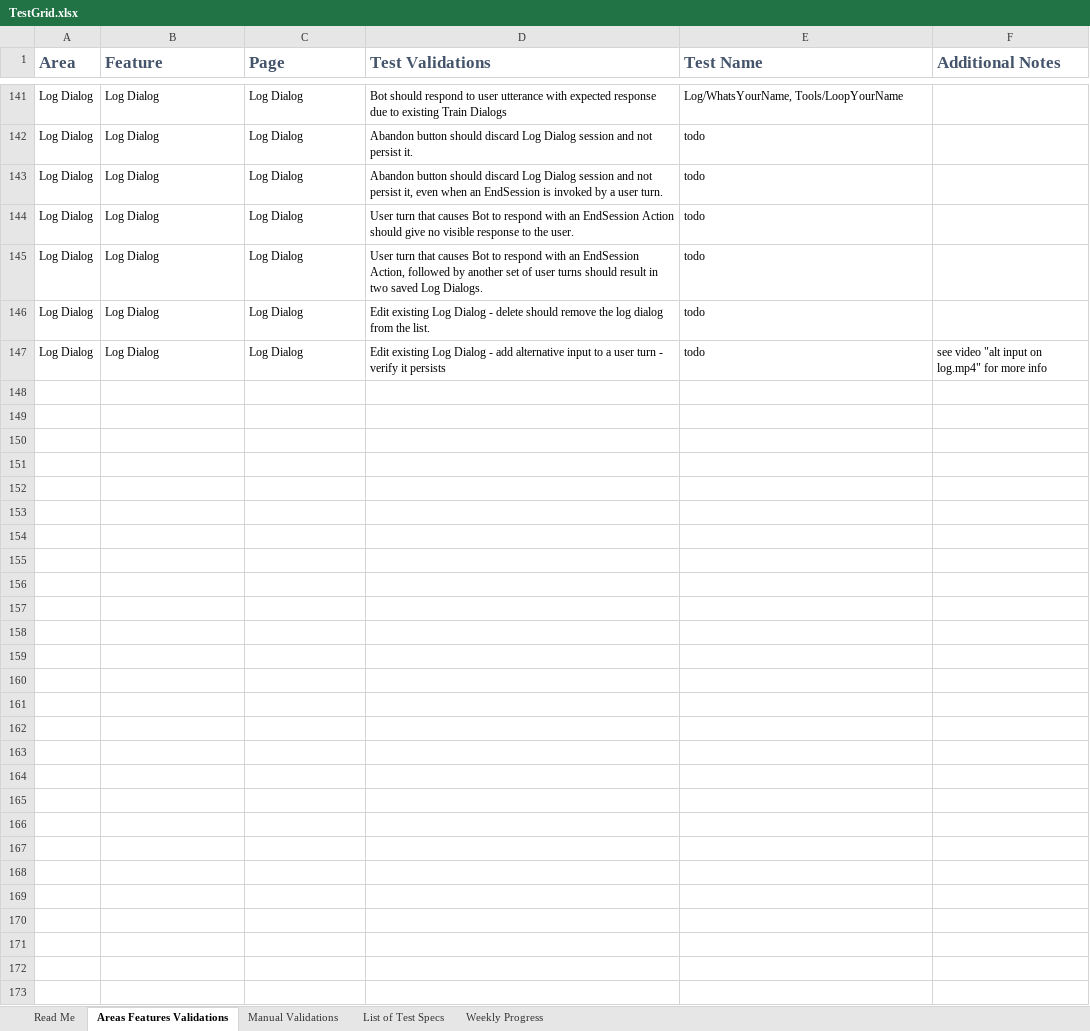
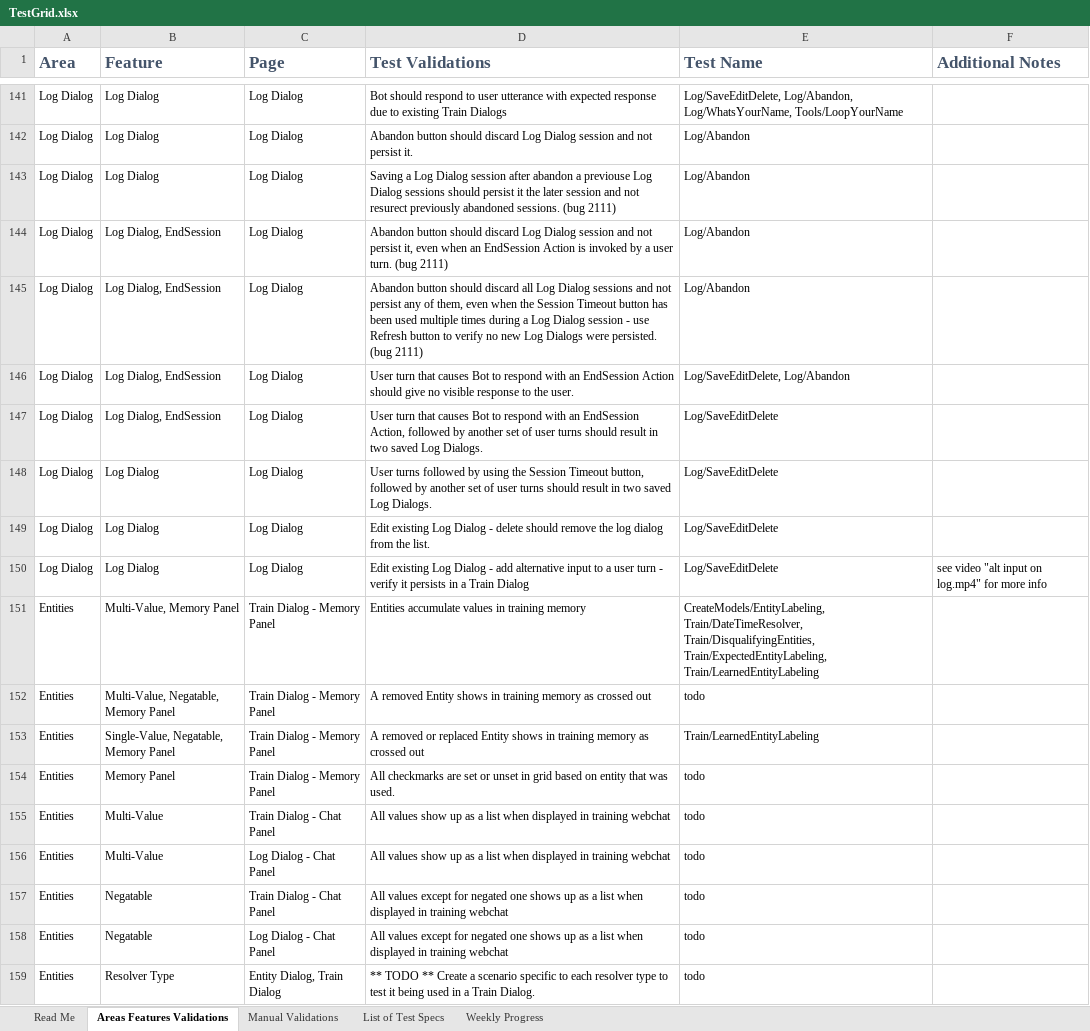
Before and after one commit to microsoft/conversationlearner, an Excel workbook: packages/cl-ui/cypress/TestGrid.xlsx, sheet Areas Features Validations, drawn as a sheet; only a part is shown, gaps mark what is left out; values as stored, in another font and other column widths than the file's, no borders; table styles not drawn; addresses are those after the commit; the diff covers the shown part only; the diff names each change by its address in the sheet, - before the commit and + after, or states it on an @@ line.

Commit message:
Log Dialog Tests (#1219)
Created two Log related test suites; SaveEditDelete and Abandon. These cover most of the scenarios related to Log Dialogs.

```diff
--- a/packages/cl-ui/cypress/TestGrid.xlsx (sheet Areas Features Validations)
+++ b/packages/cl-ui/cypress/TestGrid.xlsx (sheet Areas Features Validations)
-E141 (Test Name): Log/WhatsYourName, Tools/LoopYourName
+E141 (Test Name): Log/SaveEditDelete, Log/Abandon, Log/WhatsYourName, Tools/LoopYourName
-E142:E143 (Test Name): todo
+E142:E143 (Test Name): Log/Abandon
-D143 (Test Validations): Abandon button should discard Log Dialog session and not persist it, even when an EndSession is invoked by a user turn.
+D143 (Test Validations): Saving a Log Dialog session after abandon a previouse Log Dialog sessions should persist it the later session and not resurect previously abandoned sessions. (bug 2111)
+row 144: Log Dialog | Log Dialog, EndSession | Log Dialog | Abandon button should discard Log Dialog session and not persist it, even when an EndSession Action is invoked by a user turn. (bug 2111) | Log/Abandon
+row 145: Log Dialog | Log Dialog, EndSession | Log Dialog | Abandon button should discard all Log Dialog sessions and not persist any of them, even when the Session Timeout button has been used multiple times during a Log Dialog session - use Refresh button to verify no new Log Dialogs were persisted. (bug 2111) | Log/Abandon
-B146 (Feature): Log Dialog
+B146 (Feature): Log Dialog, EndSession
-E146 (Test Name): todo
+E146 (Test Name): Log/SaveEditDelete, Log/Abandon
+row 147: Log Dialog | Log Dialog, EndSession | Log Dialog | User turn that causes Bot to respond with an EndSession Action, followed by another set of user turns should result in two saved Log Dialogs. | Log/SaveEditDelete
-D148 (Test Validations): User turn that causes Bot to respond with an EndSession Action, followed by…
+D148 (Test Validations): User turns followed by using the Session Timeout button, followed by…
-E148:E150 (Test Name): todo
+E148:E150 (Test Name): Log/SaveEditDelete
-D150 (Test Validations): …it persists
+D150 (Test Validations): …it persists in a Train Dialog
@@ row 151 unhidden: Entities | Multi-Value, Memory Panel | Train Dialog - Memory Panel | Entities accumulate values in training memory | CreateModels/EntityLabeling, Train/DateTimeResolver, Train/DisqualifyingEntities, Train/ExpectedEntityLabeling, Train/LearnedEntityLabeling @@
@@ row 152 unhidden: Entities | Multi-Value, Negatable, Memory Panel | Train Dialog - Memory Panel | A removed Entity shows in training memory as crossed out | todo @@
@@ row 153 unhidden: Entities | Single-Value, Negatable, Memory Panel | Train Dialog - Memory Panel | A removed or replaced Entity shows in training memory as crossed out | Train/LearnedEntityLabeling @@
@@ row 154 unhidden: Entities | Memory Panel | Train Dialog - Memory Panel | All checkmarks are set or unset in grid based on entity that was used. | todo @@
@@ row 155 unhidden: Entities | Multi-Value | Train Dialog - Chat Panel | All values show up as a list when displayed in training webchat | todo @@
@@ row 156 unhidden: Entities | Multi-Value | Log Dialog - Chat Panel | All values show up as a list when displayed in training webchat | todo @@
@@ row 157 unhidden: Entities | Negatable | Train Dialog - Chat Panel | All values except for negated one shows up as a list when displayed in training webchat | todo @@
@@ row 158 unhidden: Entities | Negatable | Log Dialog - Chat Panel | All values except for negated one shows up as a list when displayed in training webchat | todo @@
@@ row 159 unhidden: Entities | Resolver Type | Entity Dialog, Train Dialog | ** TODO ** Create a scenario specific to each resolver type to test it being used in a Train Dialog. | todo @@
```
Also changed, not shown: 176 hidden or unhidden rows and 1 edited cell elsewhere in this sheet, hidden cells, 8 other files.
